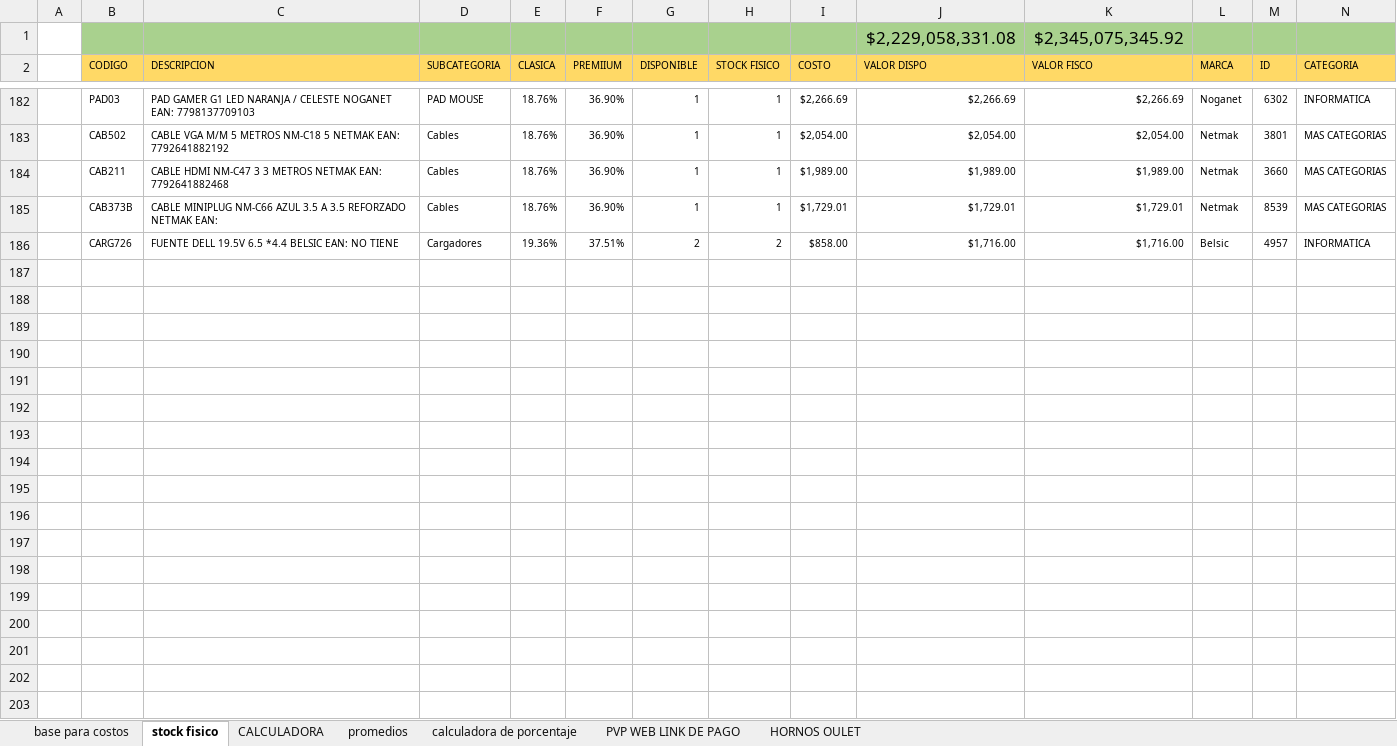
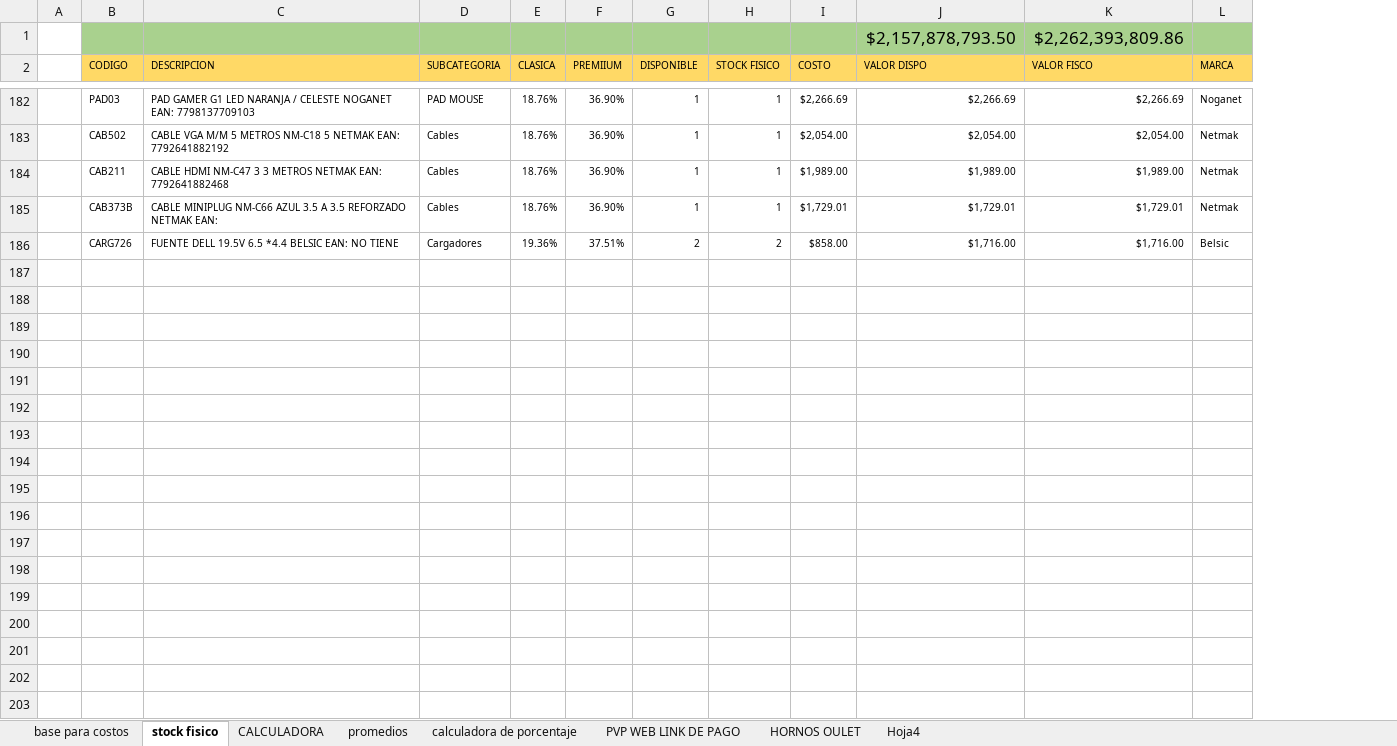
Before and after one commit to TrImEaS/Technologyline-API, an Excel workbook: src/Data/products.xlsx, sheet stock fisico, drawn as a sheet; only a part is shown, gaps mark what is left out; values as stored, in another font and other column widths than the file's, no borders; removed rows and columns are numbered as before the commit, all else as after; the diff covers the shown part only; the diff names each change by its address in the sheet, - before the commit and + after, or states it on an @@ line.

```diff
--- a/src/Data/products.xlsx (sheet stock fisico)
+++ b/src/Data/products.xlsx (sheet stock fisico)
+sheet tab: Hoja4
@@ column M (ID) hidden, rows 182-186: 6302 | 3801 | 3660 | 8539 | 4957 @@
@@ column N (CATEGORIA) hidden, rows 182-186: INFORMATICA | MAS CATEGORIAS | MAS CATEGORIAS | MAS CATEGORIAS | INFORMATICA @@
-row 1:  |  |  |  |  |  |  |  |  | $2,229,058,331.08 | $2,345,075,345.92
+row 1:  |  |  |  |  |  |  |  |  | $2,157,878,793.50 | $2,262,393,809.86
+row 187: (empty)
+row 188: (empty)
+row 189: (empty)
+row 190: (empty)
+row 191: (empty)
+row 192: (empty)
+row 193: (empty)
+row 194: (empty)
+row 195: (empty)
+row 196: (empty)
+row 197: (empty)
+row 198: (empty)
+row 199: (empty)
+row 200: (empty)
+row 201: (empty)
+row 202: (empty)
+row 203: (empty)
```
Also changed, not shown: 2980 added rows, 19 removed rows and 111 edited cells elsewhere in this sheet, sheet PVP WEB LINK DE PAGO, sheet base para costos, sheet CALCULADORA, formulas that keep their value, hidden cells, 13 other files.
